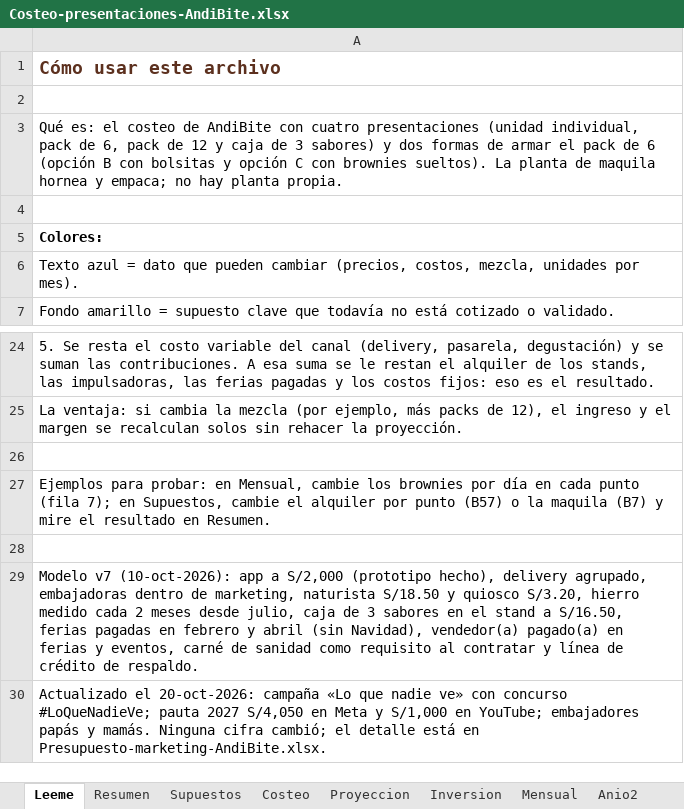
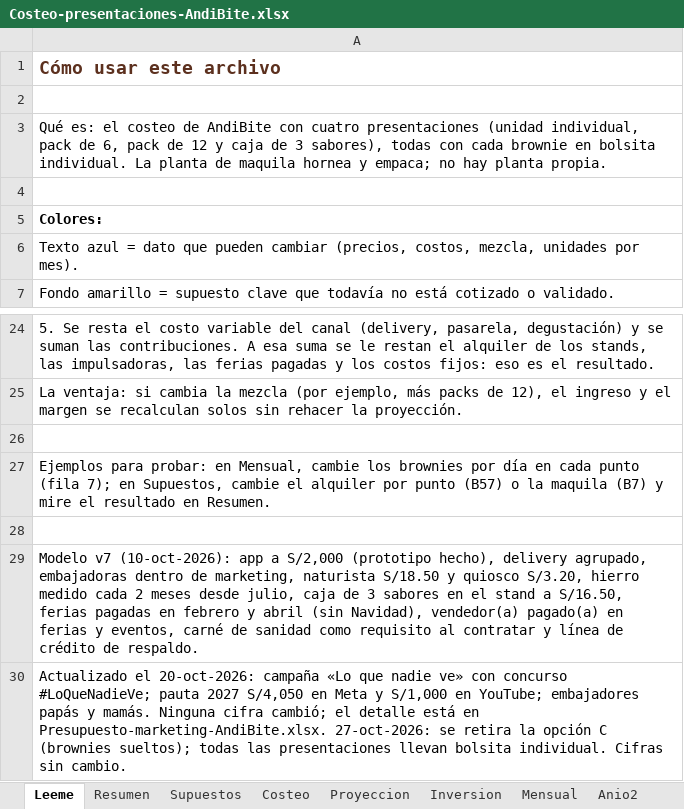
Before and after one commit to Darknow-web/Desarrollo-y-lanzamiento-de-producto-y-marca, an Excel workbook: 04-reformulacion/Costeo-presentaciones-AndiBite.xlsx, sheet Leeme, drawn as a sheet; only a part is shown, gaps mark what is left out; values as stored, in another font and other column widths than the file's, no borders; the diff names each change by its address in the sheet, - before the commit and + after, or states it on an @@ line.

```diff
--- a/04-reformulacion/Costeo-presentaciones-AndiBite.xlsx (sheet Leeme)
+++ b/04-reformulacion/Costeo-presentaciones-AndiBite.xlsx (sheet Leeme)
-A3: …de 3 sabores) y dos formas de armar el pack de 6 (opción B con bolsitas y opción C con brownies sueltos). La planta…
+A3: …de 3 sabores), todas con cada brownie en bolsita individual. La planta…
-A30: …en Presupuesto-marketing-AndiBite.xlsx.
+A30: …en Presupuesto-marketing-AndiBite.xlsx. 27-oct-2026: se retira la opción C (brownies sueltos); todas las presentaciones llevan bolsita individual. Cifras sin cambio.
```
Also changed, not shown: sheet Proyeccion, sheet Mensual, sheet Resumen, sheet Costeo, sheet Supuestos, sheet Anio2, 2 other files.
